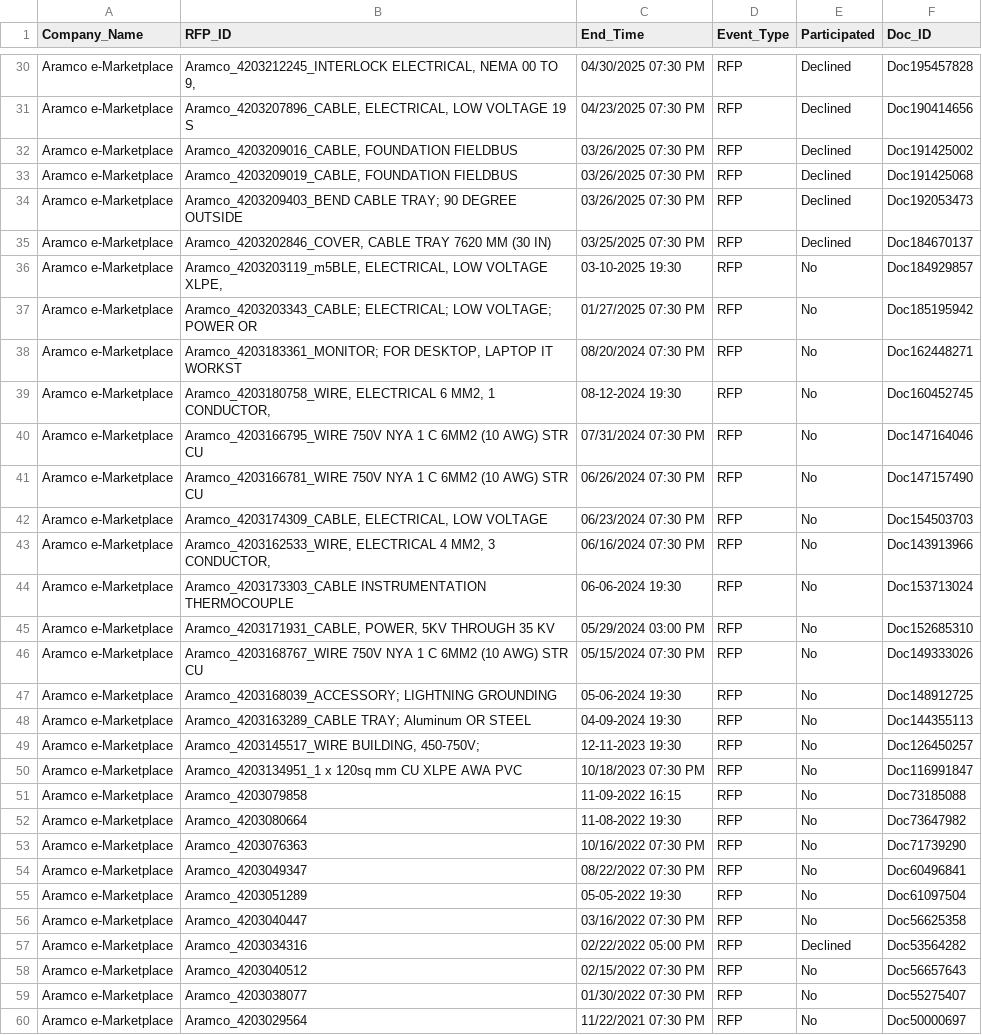
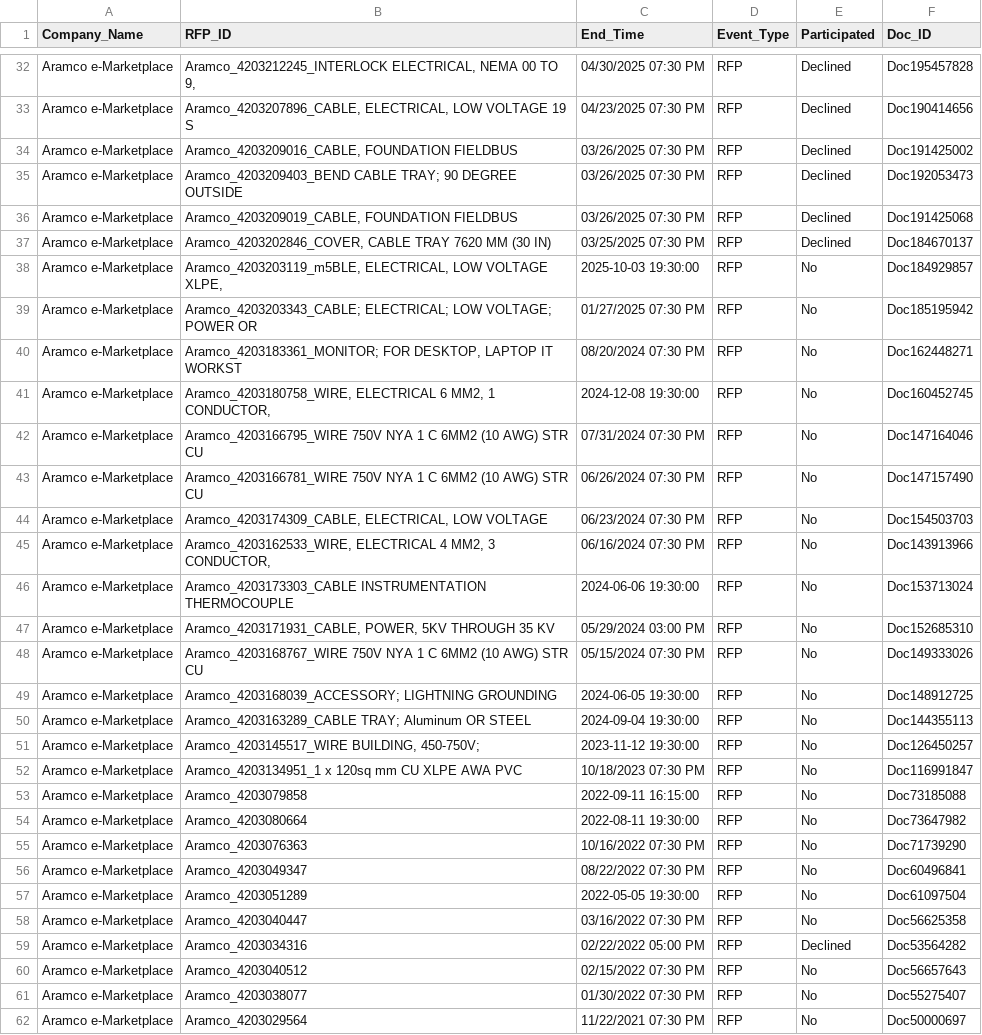
Before and after one commit to ManishDyna/RFP-Automation, a CSV file: missing_rfps_20260222_181419.csv (was missing_rfps_20260220_182001.csv), drawn as a sheet; only a part is shown, gaps mark what is left out; the diff covers the shown part only.

```diff
--- a/missing_rfps_20260220_182001.csv
+++ b/missing_rfps_20260222_181419.csv
@@ -32,9 +34,9 @@ Aramco e-Marketplace,"Aramco_4203207896_CABLE, ELECTRICAL, LOW VOLTAGE 19 S",04/
 Aramco e-Marketplace,"Aramco_4203209016_CABLE, FOUNDATION FIELDBUS",03/26/2025 07:30 PM,RFP,Declined,Doc191425002
+Aramco e-Marketplace,Aramco_4203209403_BEND CABLE TRAY; 90 DEGREE OUTSIDE,03/26/2025 07:30 PM,RFP,Declined,Doc192053473
 Aramco e-Marketplace,"Aramco_4203209019_CABLE, FOUNDATION FIELDBUS",03/26/2025 07:30 PM,RFP,Declined,Doc191425068
-Aramco e-Marketplace,Aramco_4203209403_BEND CABLE TRAY; 90 DEGREE OUTSIDE,03/26/2025 07:30 PM,RFP,Declined,Doc192053473
 Aramco e-Marketplace,"Aramco_4203202846_COVER, CABLE TRAY 7620 MM (30 IN)",03/25/2025 07:30 PM,RFP,Declined,Doc184670137
-Aramco e-Marketplace,"Aramco_4203203119_m5BLE, ELECTRICAL, LOW VOLTAGE XLPE,",03-10-2025 19:30,RFP,No,Doc184929857
+Aramco e-Marketplace,"Aramco_4203203119_m5BLE, ELECTRICAL, LOW VOLTAGE XLPE,",2025-10-03 19:30:00,RFP,No,Doc184929857
 Aramco e-Marketplace,Aramco_4203203343_CABLE; ELECTRICAL; LOW VOLTAGE; POWER OR,01/27/2025 07:30 PM,RFP,No,Doc185195942
 Aramco e-Marketplace,"Aramco_4203183361_MONITOR; FOR DESKTOP, LAPTOP IT WORKST",08/20/2024 07:30 PM,RFP,No,Doc162448271
-Aramco e-Marketplace,"Aramco_4203180758_WIRE, ELECTRICAL 6 MM2, 1 CONDUCTOR,",08-12-2024 19:30,RFP,No,Doc160452745
+Aramco e-Marketplace,"Aramco_4203180758_WIRE, ELECTRICAL 6 MM2, 1 CONDUCTOR,",2024-12-08 19:30:00,RFP,No,Doc160452745
 Aramco e-Marketplace,Aramco_4203166795_WIRE 750V NYA 1 C 6MM2 (10 AWG) STR CU,07/31/2024 07:30 PM,RFP,No,Doc147164046
@@ -43,14 +45,14 @@ Aramco e-Marketplace,"Aramco_4203174309_CABLE, ELECTRICAL, LOW VOLTAGE",06/23/20
 Aramco e-Marketplace,"Aramco_4203162533_WIRE, ELECTRICAL 4 MM2, 3 CONDUCTOR,",06/16/2024 07:30 PM,RFP,No,Doc143913966
-Aramco e-Marketplace,Aramco_4203173303_CABLE INSTRUMENTATION THERMOCOUPLE,06-06-2024 19:30,RFP,No,Doc153713024
+Aramco e-Marketplace,Aramco_4203173303_CABLE INSTRUMENTATION THERMOCOUPLE,2024-06-06 19:30:00,RFP,No,Doc153713024
 Aramco e-Marketplace,"Aramco_4203171931_CABLE, POWER, 5KV THROUGH 35 KV",05/29/2024 03:00 PM,RFP,No,Doc152685310
 Aramco e-Marketplace,Aramco_4203168767_WIRE 750V NYA 1 C 6MM2 (10 AWG) STR CU,05/15/2024 07:30 PM,RFP,No,Doc149333026
-Aramco e-Marketplace,Aramco_4203168039_ACCESSORY; LIGHTNING GROUNDING,05-06-2024 19:30,RFP,No,Doc148912725
-Aramco e-Marketplace,Aramco_4203163289_CABLE TRAY; Aluminum OR STEEL,04-09-2024 19:30,RFP,No,Doc144355113
-Aramco e-Marketplace,"Aramco_4203145517_WIRE BUILDING, 450-750V;",12-11-2023 19:30,RFP,No,Doc126450257
+Aramco e-Marketplace,Aramco_4203168039_ACCESSORY; LIGHTNING GROUNDING,2024-06-05 19:30:00,RFP,No,Doc148912725
+Aramco e-Marketplace,Aramco_4203163289_CABLE TRAY; Aluminum OR STEEL,2024-09-04 19:30:00,RFP,No,Doc144355113
+Aramco e-Marketplace,"Aramco_4203145517_WIRE BUILDING, 450-750V;",2023-11-12 19:30:00,RFP,No,Doc126450257
 Aramco e-Marketplace,Aramco_4203134951_1 x 120sq mm CU XLPE AWA PVC,10/18/2023 07:30 PM,RFP,No,Doc116991847
-Aramco e-Marketplace,Aramco_4203079858,11-09-2022 16:15,RFP,No,Doc73185088
-Aramco e-Marketplace,Aramco_4203080664,11-08-2022 19:30,RFP,No,Doc73647982
+Aramco e-Marketplace,Aramco_4203079858,2022-09-11 16:15:00,RFP,No,Doc73185088
+Aramco e-Marketplace,Aramco_4203080664,2022-08-11 19:30:00,RFP,No,Doc73647982
 Aramco e-Marketplace,Aramco_4203076363,10/16/2022 07:30 PM,RFP,No,Doc71739290
 Aramco e-Marketplace,Aramco_4203049347,08/22/2022 07:30 PM,RFP,No,Doc60496841
-Aramco e-Marketplace,Aramco_4203051289,05-05-2022 19:30,RFP,No,Doc61097504
+Aramco e-Marketplace,Aramco_4203051289,2022-05-05 19:30:00,RFP,No,Doc61097504
 Aramco e-Marketplace,Aramco_4203040447,03/16/2022 07:30 PM,RFP,No,Doc56625358
```
Also changed, not shown: 3 added rows, 12 removed rows, 1 moved row and 12 edited cells elsewhere in this file, 15 other files.
